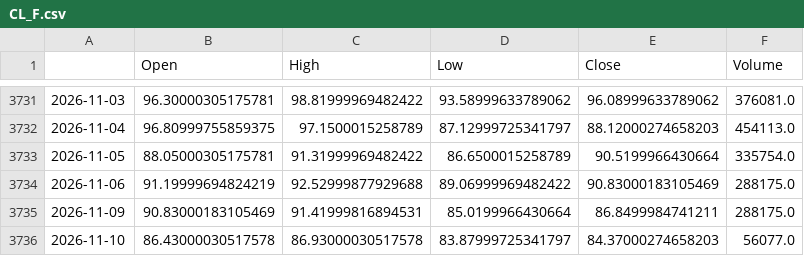
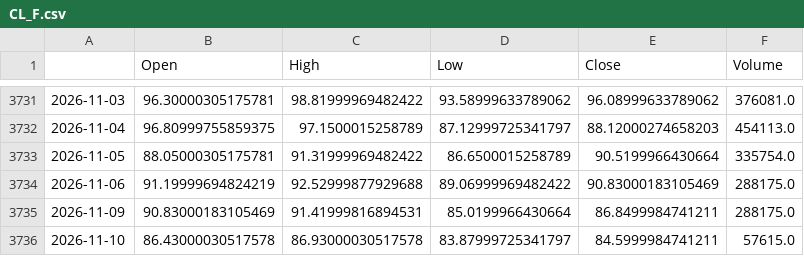
Before and after one commit to matsumusota37-lab/nikkei-predictor, a CSV file: data/CL_F.csv, drawn as a sheet; only a part is shown, gaps mark what is left out.

```diff
--- a/data/CL_F.csv
+++ b/data/CL_F.csv
@@ -3735,2 +3735,2 @@
 2026-11-09,90.83000183105469,91.41999816894531,85.0199966430664,86.8499984741211,288175.0
-2026-11-10,86.43000030517578,86.93000030517578,83.87999725341797,84.37000274658203,56077.0
+2026-11-10,86.43000030517578,86.93000030517578,83.87999725341797,84.5999984741211,57615.0
```
Also changed, not shown: data/EURJPY_X.csv, data/GC_F.csv, 5 other files.
